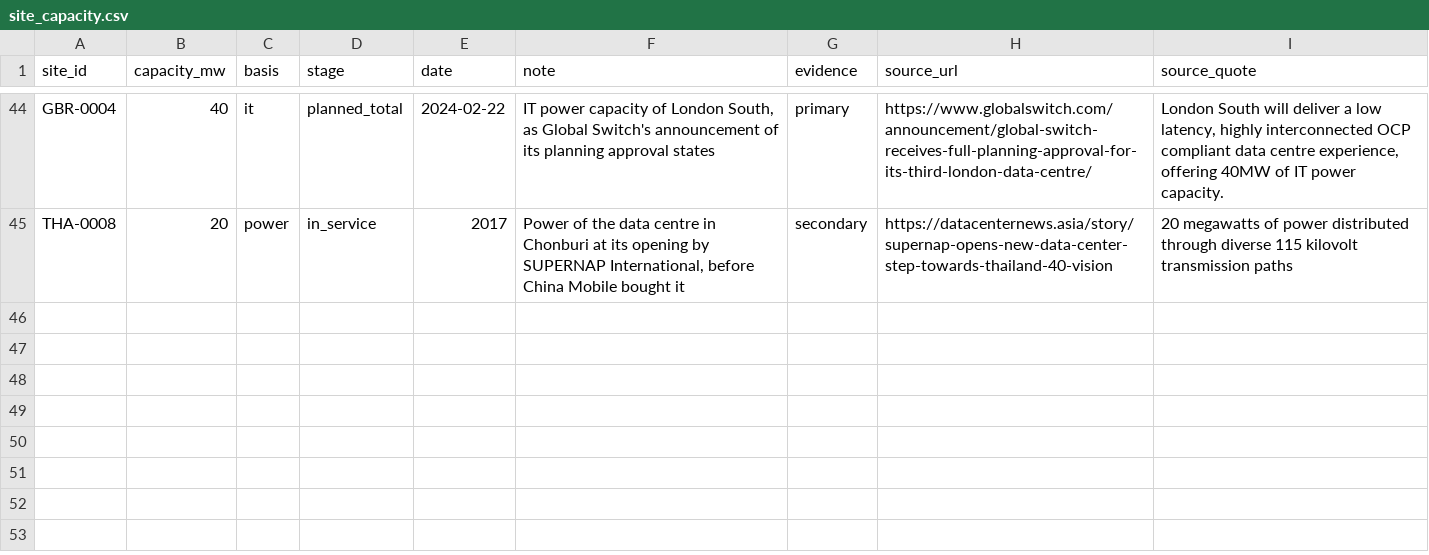
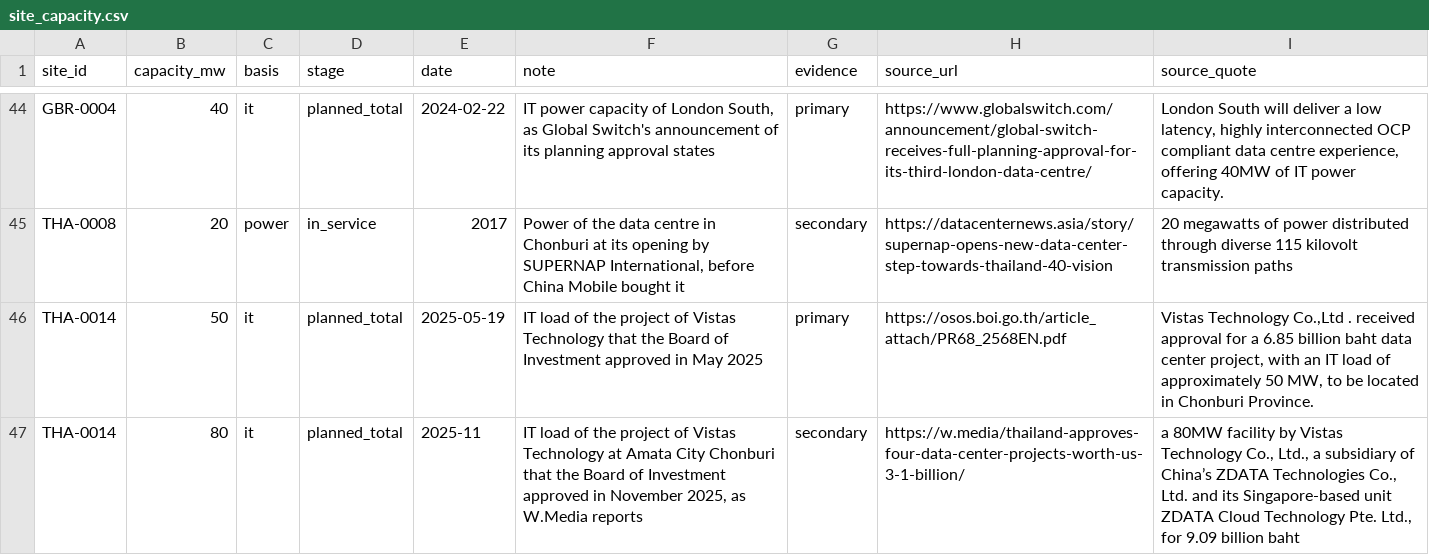
Before and after one commit to newlivehung123123/overseas_data_centres_China, a CSV file: config/site_capacity.csv, drawn as a sheet; only a part is shown, gaps mark what is left out; the diff names each change by its address in the sheet, - before the commit and + after, or states it on an @@ line.

```diff
--- a/config/site_capacity.csv
+++ b/config/site_capacity.csv
+row 46: THA-0014 | 50 | it | planned_total | 2025-05-19 | IT load of the project of Vistas Technology that the Board of Investment approved in May 2025 | primary | https://osos.boi.go.th/article_attach/PR68_2568EN.pdf | Vistas Technology Co.,Ltd . received approval for a 6.85 billion baht data center project, with an IT load of approximately 50 MW, to be located in Chonburi Province.
+row 47: THA-0014 | 80 | it | planned_total | 2025-11 | IT load of the project of Vistas Technology at Amata City Chonburi that the Board of Investment approved in November 2025, as W.Media reports | secondary | https://w.media/thailand-approves-four-data-center-projects-worth-us-3-1-billion/ | a 80MW facility by Vistas Technology Co., Ltd., a subsidiary of China’s ZDATA Technologies Co., Ltd. and its Singapore-based unit ZDATA Cloud Technology Pte. Ltd., for 9.09 billion baht
```
Also changed, not shown: config/census_searches.csv, config/sites.csv, 11 other files.
